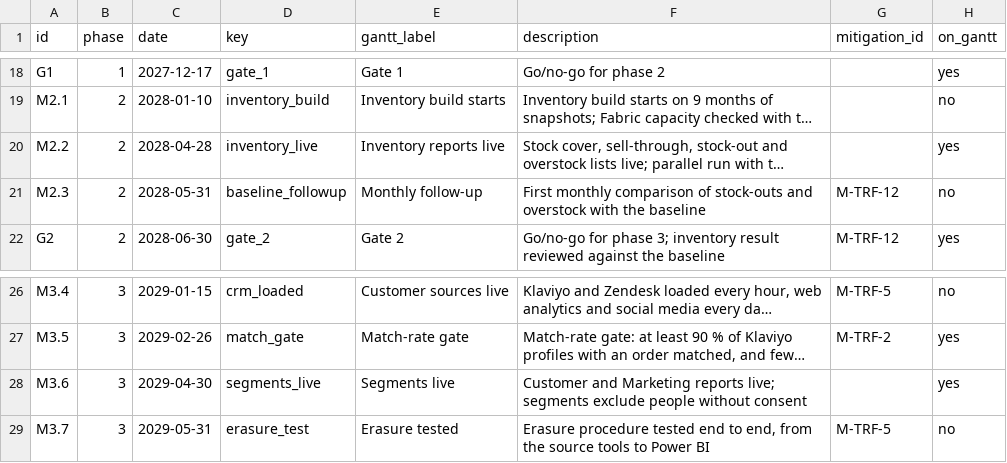
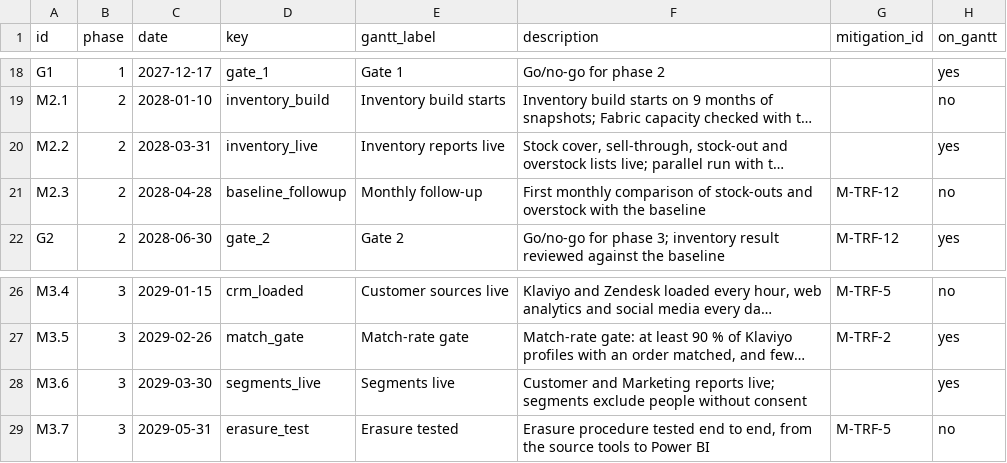
Before and after one commit to hamoud019/distribution-multicanal, a CSV file: analysis/plan_milestones.csv, drawn as a sheet; only a part is shown, gaps mark what is left out; long unchanged cells end in …; the diff names each change by its address in the sheet, - before the commit and + after, or states it on an @@ line.

```diff
--- a/analysis/plan_milestones.csv
+++ b/analysis/plan_milestones.csv
-C20 (date): 2028-04-28
+C20 (date): 2028-03-31
-C21 (date): 2028-05-31
+C21 (date): 2028-04-28
-C28 (date): 2029-04-30
+C28 (date): 2029-03-30
```
Also changed, not shown: 10 other files.
